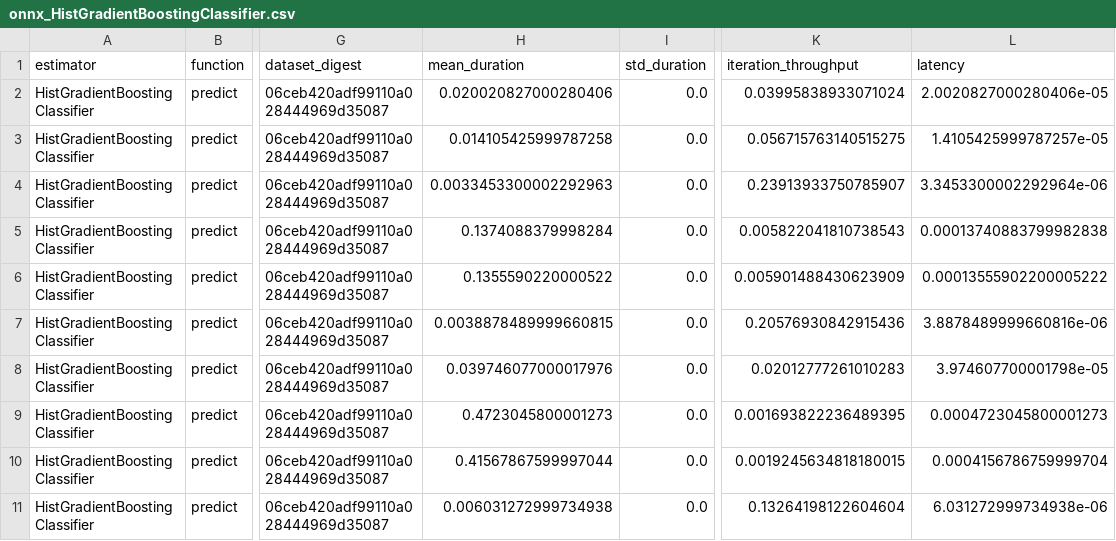
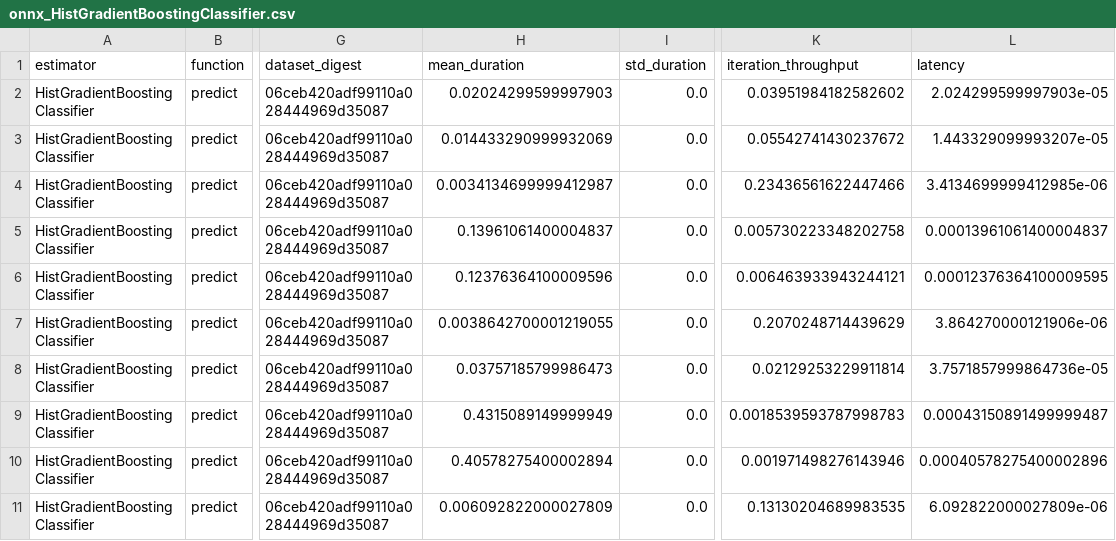
Before and after one commit to mbatoul/sklearn_benchmarks, a CSV file: benchmarking/onnx_HistGradientBoostingClassifier.csv, drawn as a sheet; only a part is shown, gaps mark what is left out; the diff covers the shown part only; the diff names each change by its address in the sheet, - before the commit and + after, or states it on an @@ line.

```diff
--- a/benchmarking/onnx_HistGradientBoostingClassifier.csv
+++ b/benchmarking/onnx_HistGradientBoostingClassifier.csv
-H2 (mean_duration): 0.020020827000280406
+H2 (mean_duration): 0.02024299599997903
-K2 (iteration_throughput): 0.03995838933071024
+K2 (iteration_throughput): 0.03951984182582602
-L2 (latency): 2.0020827000280406e-05
+L2 (latency): 2.024299599997903e-05
-H3 (mean_duration): 0.014105425999787258
+H3 (mean_duration): 0.014433290999932069
-K3 (iteration_throughput): 0.056715763140515275
+K3 (iteration_throughput): 0.05542741430237672
-L3 (latency): 1.4105425999787257e-05
+L3 (latency): 1.443329099993207e-05
-H4 (mean_duration): 0.0033453300002292963
+H4 (mean_duration): 0.0034134699999412987
-K4 (iteration_throughput): 0.23913933750785907
+K4 (iteration_throughput): 0.23436561622447466
-L4 (latency): 3.3453300002292964e-06
+L4 (latency): 3.4134699999412985e-06
-H5 (mean_duration): 0.1374088379998284
+H5 (mean_duration): 0.13961061400004837
-K5 (iteration_throughput): 0.005822041810738543
+K5 (iteration_throughput): 0.005730223348202758
-L5 (latency): 0.00013740883799982838
+L5 (latency): 0.00013961061400004837
-H6 (mean_duration): 0.1355590220000522
+H6 (mean_duration): 0.12376364100009596
-K6 (iteration_throughput): 0.005901488430623909
+K6 (iteration_throughput): 0.006463933943244121
-L6 (latency): 0.00013555902200005222
+L6 (latency): 0.00012376364100009595
-H7 (mean_duration): 0.0038878489999660815
+H7 (mean_duration): 0.0038642700001219055
-K7 (iteration_throughput): 0.20576930842915436
+K7 (iteration_throughput): 0.2070248714439629
-L7 (latency): 3.8878489999660816e-06
+L7 (latency): 3.864270000121906e-06
-H8 (mean_duration): 0.039746077000017976
+H8 (mean_duration): 0.03757185799986473
-K8 (iteration_throughput): 0.02012777261010283
+K8 (iteration_throughput): 0.02129253229911814
-L8 (latency): 3.974607700001798e-05
+L8 (latency): 3.7571857999864736e-05
-H9 (mean_duration): 0.4723045800001273
+H9 (mean_duration): 0.4315089149999949
-K9 (iteration_throughput): 0.001693822236489395
+K9 (iteration_throughput): 0.0018539593787998783
-L9 (latency): 0.0004723045800001273
+L9 (latency): 0.00043150891499999487
-H10 (mean_duration): 0.41567867599997044
+H10 (mean_duration): 0.40578275400002894
-K10 (iteration_throughput): 0.0019245634818180015
+K10 (iteration_throughput): 0.001971498276143946
-L10 (latency): 0.0004156786759999704
+L10 (latency): 0.00040578275400002896
-H11 (mean_duration): 0.006031272999734938
+H11 (mean_duration): 0.006092822000027809
-K11 (iteration_throughput): 0.13264198122604604
+K11 (iteration_throughput): 0.13130204689983535
-L11 (latency): 6.031272999734938e-06
+L11 (latency): 6.092822000027809e-06
```
Also changed, not shown: 2 added rows and 63 edited cells elsewhere in this file, benchmarking/lightgbm_LGBMClassifier.csv, benchmarking/onnx_KNeighborsClassifier_brute_force.csv, 25 other files.
